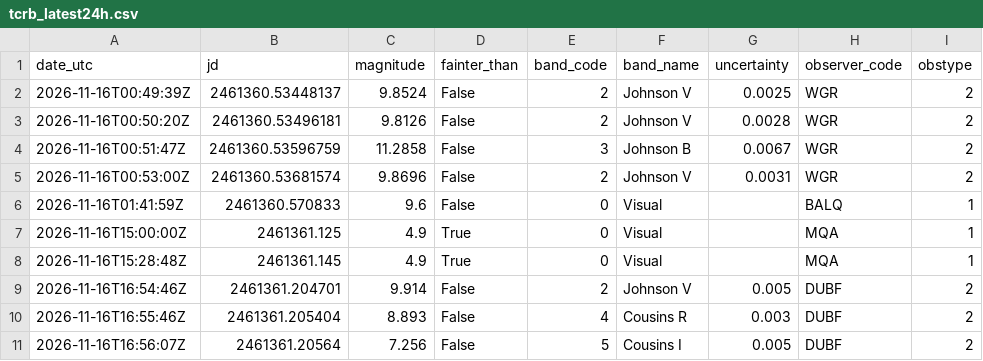
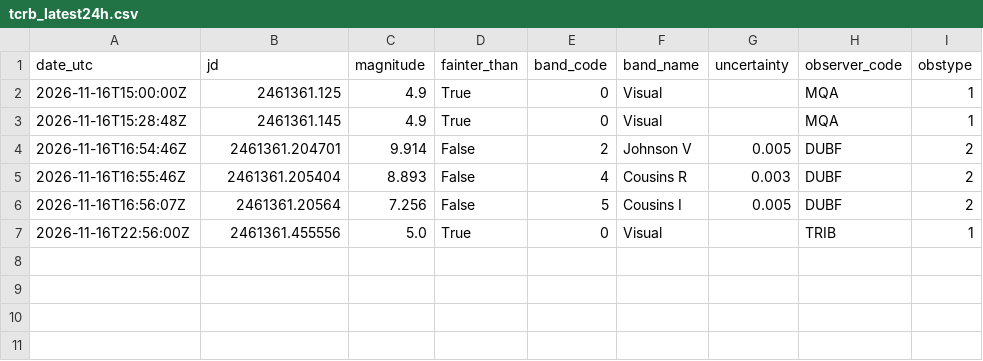
Before and after one commit to thg4web/vso, a CSV file: static/exports/tcrb_latest24h.csv, drawn as a sheet; removed rows and columns are numbered as before the commit, all else as after; the diff names each change by its address in the sheet, - before the commit and + after, or states it on an @@ line.

Commit message:
Data refresh: 2026-11-17T04:13:12Z

```diff
--- a/static/exports/tcrb_latest24h.csv
+++ b/static/exports/tcrb_latest24h.csv
-row 2: 2026-11-16T00:49:39Z | 2461360.53448137 | 9.8524 | False | 2 | Johnson V | 0.0025 | WGR | 2
-row 3: 2026-11-16T00:50:20Z | 2461360.53496181 | 9.8126 | False | 2 | Johnson V | 0.0028 | WGR | 2
-row 4: 2026-11-16T00:51:47Z | 2461360.53596759 | 11.2858 | False | 3 | Johnson B | 0.0067 | WGR | 2
-row 5: 2026-11-16T00:53:00Z | 2461360.53681574 | 9.8696 | False | 2 | Johnson V | 0.0031 | WGR | 2
-row 6: 2026-11-16T01:41:59Z | 2461360.570833 | 9.6 | False | 0 | Visual |  | BALQ | 1
+row 7: 2026-11-16T22:56:00Z | 2461361.455556 | 5.0 | True | 0 | Visual |  | TRIB | 1
```
Also changed, not shown: 2 other files.
